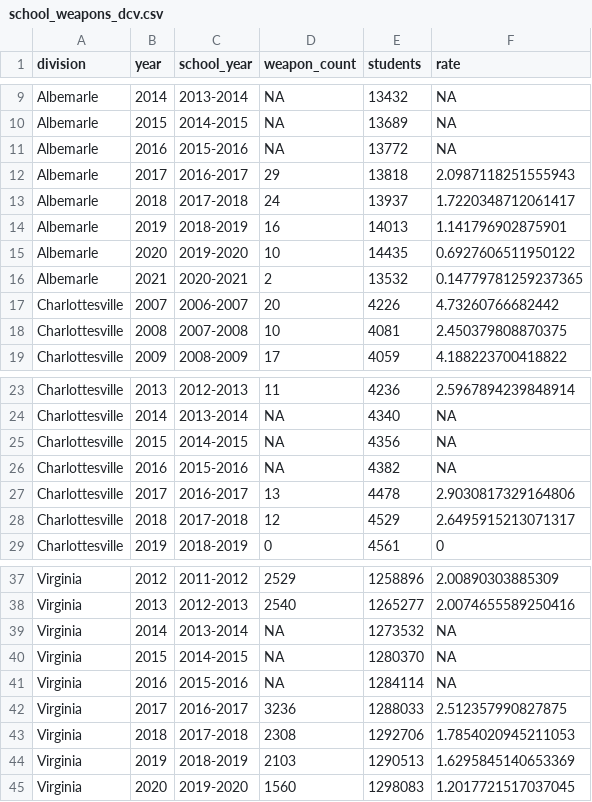
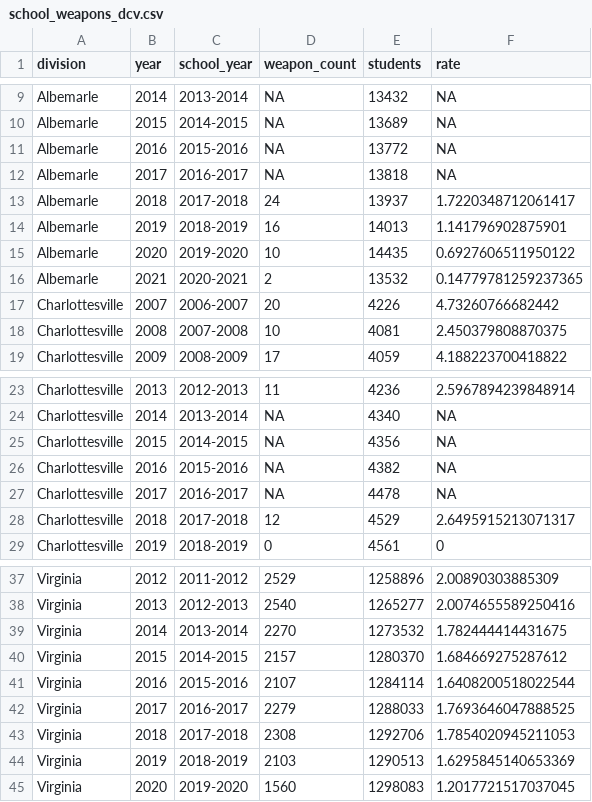
Before and after one commit to virginiaequitycenter/stepping-stones, a CSV file: data/school_weapons_dcv.csv, drawn as a sheet; only a part is shown, gaps mark what is left out.

Commit message:
add state totals to school weapons in gap years

```diff
--- a/data/school_weapons_dcv.csv
+++ b/data/school_weapons_dcv.csv
@@ -11,3 +11,3 @@ Albemarle,2015,2014-2015,NA,13689,NA
 Albemarle,2016,2015-2016,NA,13772,NA
-Albemarle,2017,2016-2017,29,13818,2.0987118251555943
+Albemarle,2017,2016-2017,NA,13818,NA
 Albemarle,2018,2017-2018,24,13937,1.7220348712061417
@@ -26,3 +26,3 @@ Charlottesville,2015,2014-2015,NA,4356,NA
 Charlottesville,2016,2015-2016,NA,4382,NA
-Charlottesville,2017,2016-2017,13,4478,2.9030817329164806
+Charlottesville,2017,2016-2017,NA,4478,NA
 Charlottesville,2018,2017-2018,12,4529,2.6495915213071317
@@ -38,6 +38,6 @@ Virginia,2012,2011-2012,2529,1258896,2.00890303885309
 Virginia,2013,2012-2013,2540,1265277,2.0074655589250416
-Virginia,2014,2013-2014,NA,1273532,NA
-Virginia,2015,2014-2015,NA,1280370,NA
-Virginia,2016,2015-2016,NA,1284114,NA
-Virginia,2017,2016-2017,3236,1288033,2.512357990827875
+Virginia,2014,2013-2014,2270,1273532,1.782444414431675
+Virginia,2015,2014-2015,2157,1280370,1.684669275287612
+Virginia,2016,2015-2016,2107,1284114,1.6408200518022544
+Virginia,2017,2016-2017,2279,1288033,1.7693646047888525
 Virginia,2018,2017-2018,2308,1292706,1.7854020945211053
```
Also changed, not shown: 1 other file.
